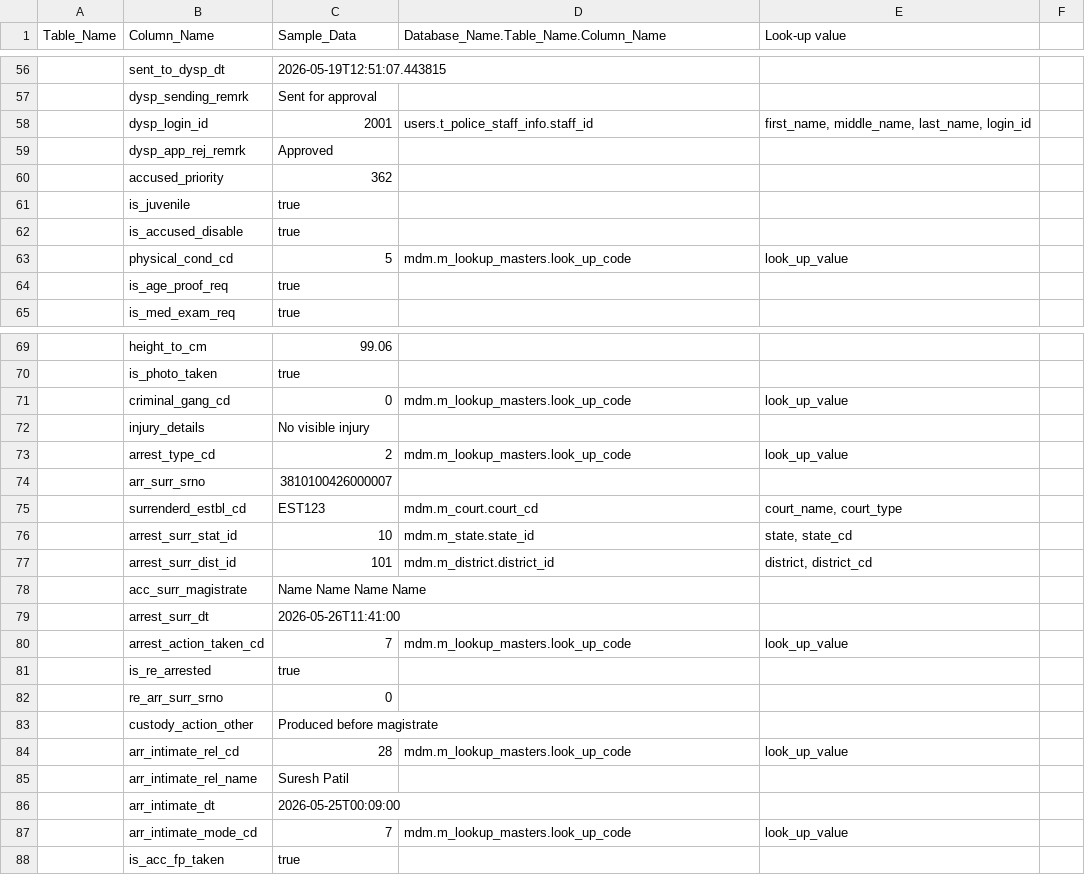
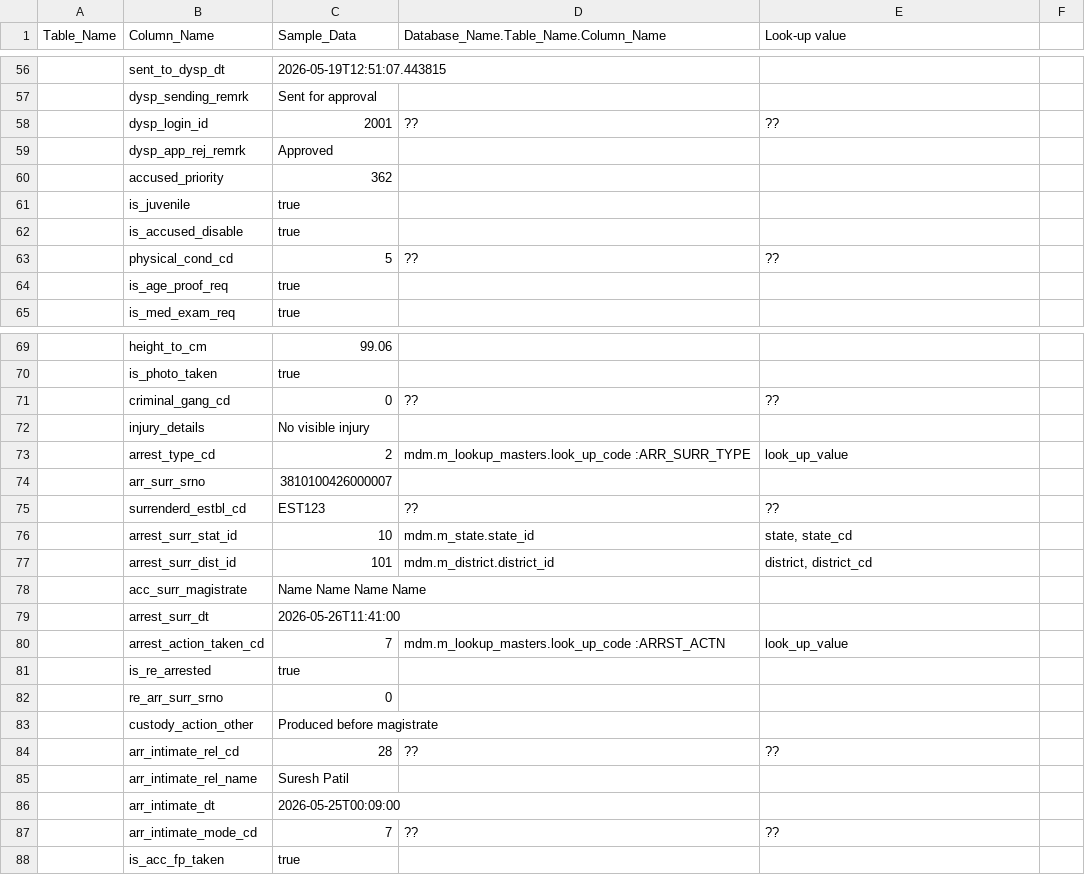
Before and after one commit to tarush7/Accused_SpreadSheet, a CSV file: accused_lookup_main_tables_gd_style_verified_candidate.csv, drawn as a sheet; only a part is shown, gaps mark what is left out; the diff covers the shown part only; the diff names each change by its address in the sheet, - before the commit and + after, or states it on an @@ line.

```diff
--- a/accused_lookup_main_tables_gd_style_verified_candidate.csv
+++ b/accused_lookup_main_tables_gd_style_verified_candidate.csv
-D58: users.t_police_staff_info.staff_id
+D58: ??
-E58 (Look-up value): first_name, middle_name, last_name, login_id
+E58 (Look-up value): ??
-D63: mdm.m_lookup_masters.look_up_code
+D63: ??
-E63 (Look-up value): look_up_value
+E63 (Look-up value): ??
-D71: mdm.m_lookup_masters.look_up_code
+D71: ??
-E71 (Look-up value): look_up_value
+E71 (Look-up value): ??
-D73: mdm.m_lookup_masters.look_up_code
+D73: mdm.m_lookup_masters.look_up_code :ARR_SURR_TYPE
-D75: mdm.m_court.court_cd
+D75: ??
-E75 (Look-up value): court_name, court_type
+E75 (Look-up value): ??
-D80: mdm.m_lookup_masters.look_up_code
+D80: mdm.m_lookup_masters.look_up_code :ARRST_ACTN
-D84: mdm.m_lookup_masters.look_up_code
+D84: ??
-E84 (Look-up value): look_up_value
+E84 (Look-up value): ??
-D87: mdm.m_lookup_masters.look_up_code
+D87: ??
-E87 (Look-up value): look_up_value
+E87 (Look-up value): ??
```
Also changed, not shown: 7 edited cells elsewhere in this file, 12 other files.
